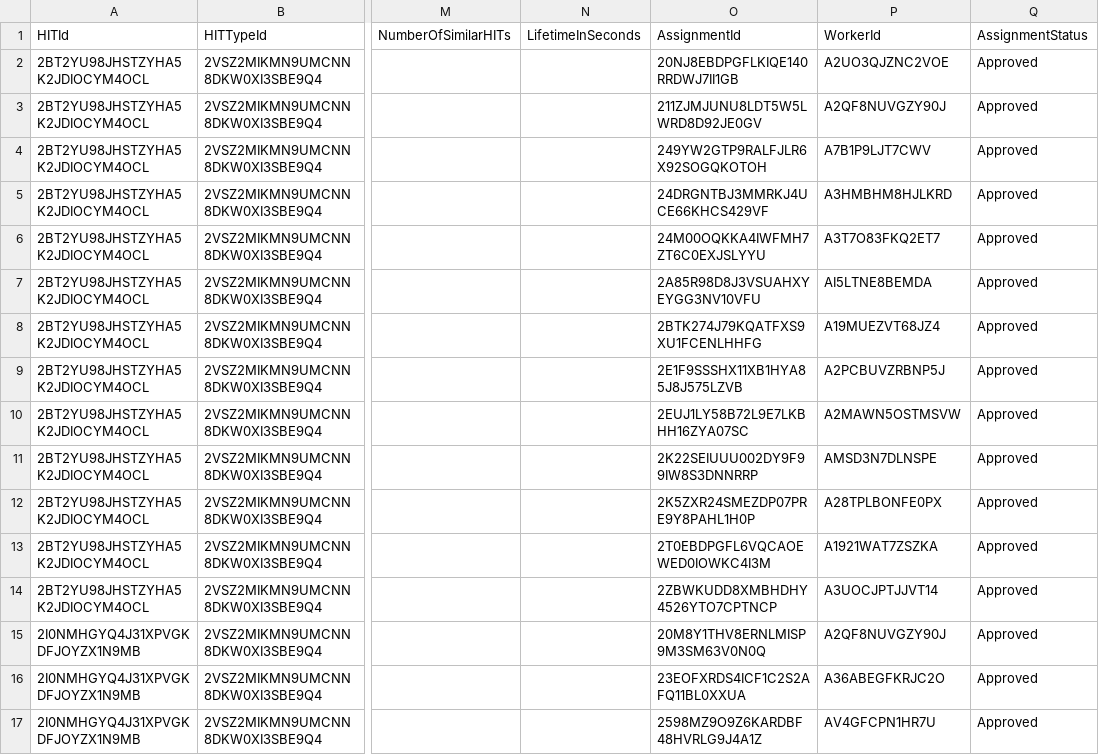
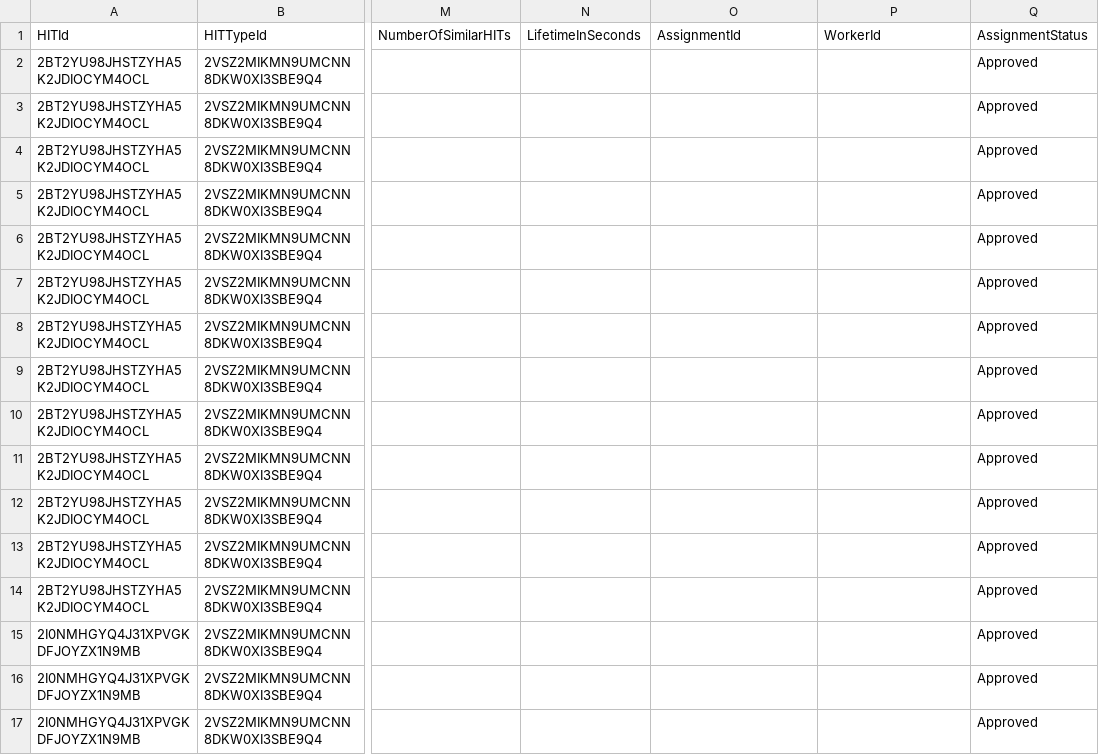
Before and after one commit to doomlab/Word-Norms-2, a CSV file: 0 word lists/turk2.csv, drawn as a sheet; only a part is shown, gaps mark what is left out; the diff covers the shown part only; the diff names each change by its address in the sheet, - before the commit and + after, or states it on an @@ line.

```diff
--- a/0 word lists/turk2.csv
+++ b/0 word lists/turk2.csv
-O2 (AssignmentId): 20NJ8EBDPGFLKIQE140RRDWJ7II1GB
+O2 (AssignmentId): (empty)
-P2 (WorkerId): A2UO3QJZNC2VOE
+P2 (WorkerId): (empty)
-O3 (AssignmentId): 211ZJMJUNU8LDT5W5LWRD8D92JE0GV
+O3 (AssignmentId): (empty)
-P3 (WorkerId): A2QF8NUVGZY90J
+P3 (WorkerId): (empty)
-O4 (AssignmentId): 249YW2GTP9RALFJLR6X92SOGQKOTOH
+O4 (AssignmentId): (empty)
-P4 (WorkerId): A7B1P9LJT7CWV
+P4 (WorkerId): (empty)
-O5 (AssignmentId): 24DRGNTBJ3MMRKJ4UCE66KHCS429VF
+O5 (AssignmentId): (empty)
-P5 (WorkerId): A3HMBHM8HJLKRD
+P5 (WorkerId): (empty)
-O6 (AssignmentId): 24M00OQKKA4IWFMH7ZT6C0EXJSLYYU
+O6 (AssignmentId): (empty)
-P6 (WorkerId): A3T7O83FKQ2ET7
+P6 (WorkerId): (empty)
-O7 (AssignmentId): 2A85R98D8J3VSUAHXYEYGG3NV10VFU
+O7 (AssignmentId): (empty)
-P7 (WorkerId): AI5LTNE8BEMDA
+P7 (WorkerId): (empty)
-O8 (AssignmentId): 2BTK274J79KQATFXS9XU1FCENLHHFG
+O8 (AssignmentId): (empty)
-P8 (WorkerId): A19MUEZVT68JZ4
+P8 (WorkerId): (empty)
-O9 (AssignmentId): 2E1F9SSSHX11XB1HYA85J8J575LZVB
+O9 (AssignmentId): (empty)
-P9 (WorkerId): A2PCBUVZRBNP5J
+P9 (WorkerId): (empty)
-O10 (AssignmentId): 2EUJ1LY58B72L9E7LKBHH16ZYA07SC
+O10 (AssignmentId): (empty)
-P10 (WorkerId): A2MAWN5OSTMSVW
+P10 (WorkerId): (empty)
-O11 (AssignmentId): 2K22SEIUUU002DY9F99IW8S3DNNRRP
+O11 (AssignmentId): (empty)
-P11 (WorkerId): AMSD3N7DLNSPE
+P11 (WorkerId): (empty)
-O12 (AssignmentId): 2K5ZXR24SMEZDP07PRE9Y8PAHL1H0P
+O12 (AssignmentId): (empty)
-P12 (WorkerId): A28TPLBONFE0PX
+P12 (WorkerId): (empty)
-O13 (AssignmentId): 2T0EBDPGFL6VQCAOEWED0IOWKC4I3M
+O13 (AssignmentId): (empty)
-P13 (WorkerId): A1921WAT7ZSZKA
+P13 (WorkerId): (empty)
-O14 (AssignmentId): 2ZBWKUDD8XMBHDHY4526YTO7CPTNCP
+O14 (AssignmentId): (empty)
-P14 (WorkerId): A3UOCJPTJJVT14
+P14 (WorkerId): (empty)
-O15 (AssignmentId): 20M8Y1THV8ERNLMISP9M3SM63V0N0Q
+O15 (AssignmentId): (empty)
-P15 (WorkerId): A2QF8NUVGZY90J
+P15 (WorkerId): (empty)
-O16 (AssignmentId): 23EOFXRDS4ICF1C2S2AFQ11BL0XXUA
+O16 (AssignmentId): (empty)
-P16 (WorkerId): A36ABEGFKRJC2O
+P16 (WorkerId): (empty)
-O17 (AssignmentId): 2598MZ9O9Z6KARDBF48HVRLG9J4A1Z
+O17 (AssignmentId): (empty)
-P17 (WorkerId): AV4GFCPN1HR7U
+P17 (WorkerId): (empty)
```
Also changed, not shown: 126 edited cells elsewhere in this file, 0 word lists/turk3.csv, 0 word lists/turk4.csv, 2 other files.
